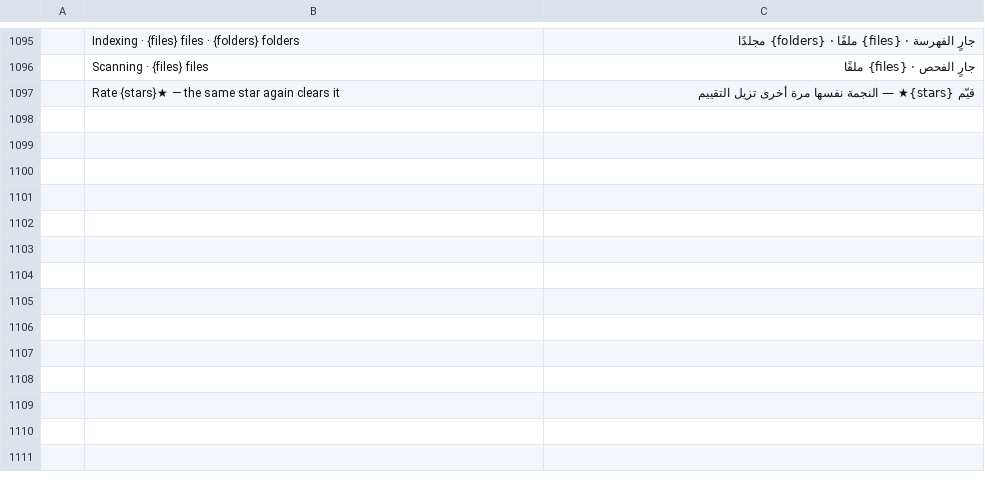
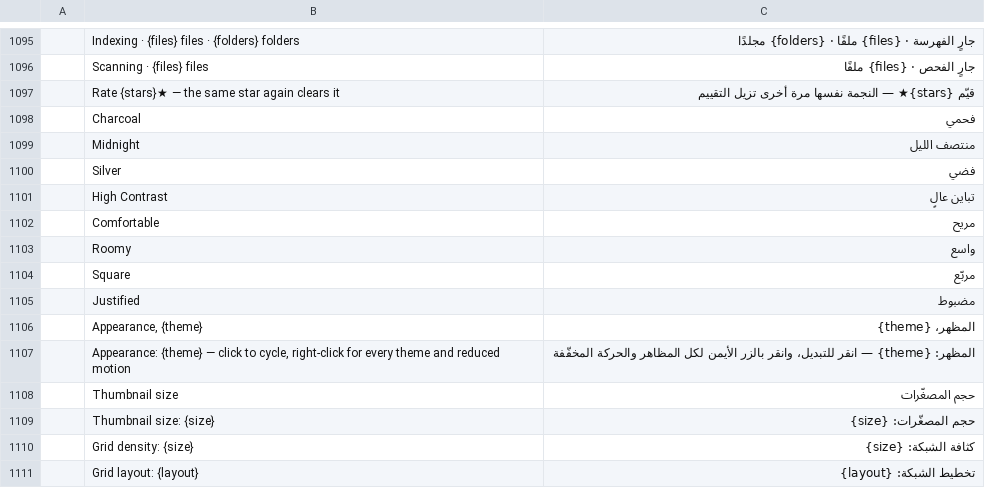
Before and after one commit to Topzic/sortlens-rust, a TSV file: crates/ui/src/i18n/ar.tsv, drawn as a sheet; only a part is shown, gaps mark what is left out; the diff names each change by its address in the sheet, - before the commit and + after, or states it on an @@ line.

```diff
--- a/crates/ui/src/i18n/ar.tsv
+++ b/crates/ui/src/i18n/ar.tsv
+row 1098:  | Charcoal | فحمي
+row 1099:  | Midnight | منتصف الليل
+row 1100:  | Silver | فضي
+row 1101:  | High Contrast | تباين عالٍ
+row 1102:  | Comfortable | مريح
+row 1103:  | Roomy | واسع
+row 1104:  | Square | مربّع
+row 1105:  | Justified | مضبوط
+row 1106:  | Appearance, {theme} | المظهر، {theme}
+row 1107:  | Appearance: {theme} — click to cycle, right-click for every theme and reduced motion | المظهر: {theme} — انقر للتبديل، وانقر بالزر الأيمن لكل المظاهر والحركة المخفّفة
+row 1108:  | Thumbnail size | حجم المصغّرات
+row 1109:  | Thumbnail size: {size} | حجم المصغّرات: {size}
+row 1110:  | Grid density: {size} | كثافة الشبكة: {size}
+row 1111:  | Grid layout: {layout} | تخطيط الشبكة: {layout}
```
Also changed, not shown: crates/ui/src/i18n/ja.tsv, crates/ui/src/i18n/ko.tsv, 6 other files.
